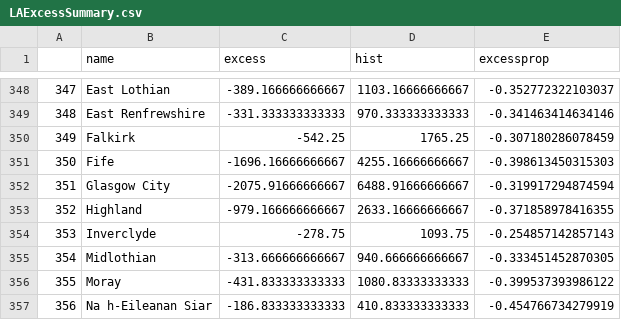
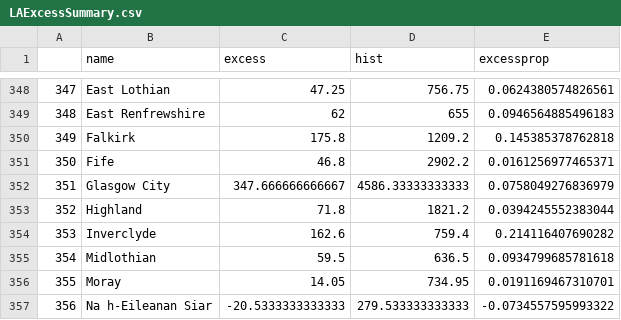
Before and after one commit to VictimOfMaths/COVID_LA_Plots, a CSV file: LAExcessSummary.csv, drawn as a sheet; only a part is shown, gaps mark what is left out; the diff covers the shown part only.

```diff
--- a/LAExcessSummary.csv
+++ b/LAExcessSummary.csv
@@ -348,10 +348,10 @@
-"347","East Lothian",-389.166666666667,1103.16666666667,-0.352772322103037
-"348","East Renfrewshire",-331.333333333333,970.333333333333,-0.341463414634146
-"349","Falkirk",-542.25,1765.25,-0.307180286078459
-"350","Fife",-1696.16666666667,4255.16666666667,-0.398613450315303
-"351","Glasgow City",-2075.91666666667,6488.91666666667,-0.319917294874594
-"352","Highland",-979.166666666667,2633.16666666667,-0.371858978416355
-"353","Inverclyde",-278.75,1093.75,-0.254857142857143
-"354","Midlothian",-313.666666666667,940.666666666667,-0.333451452870305
-"355","Moray",-431.833333333333,1080.83333333333,-0.399537393986122
-"356","Na h-Eileanan Siar",-186.833333333333,410.833333333333,-0.454766734279919
+"347","East Lothian",47.25,756.75,0.0624380574826561
+"348","East Renfrewshire",62,655,0.0946564885496183
+"349","Falkirk",175.8,1209.2,0.145385378762818
+"350","Fife",46.8,2902.2,0.0161256977465371
+"351","Glasgow City",347.666666666667,4586.33333333333,0.0758049276836979
+"352","Highland",71.8,1821.2,0.0394245552383044
+"353","Inverclyde",162.6,759.4,0.214116407690282
+"354","Midlothian",59.5,636.5,0.0934799685781618
+"355","Moray",14.05,734.95,0.0191169467310701
+"356","Na h-Eileanan Siar",-20.5333333333333,279.533333333333,-0.0734557595993322
```
Also changed, not shown: 69 edited cells elsewhere in this file, 3 other files.
